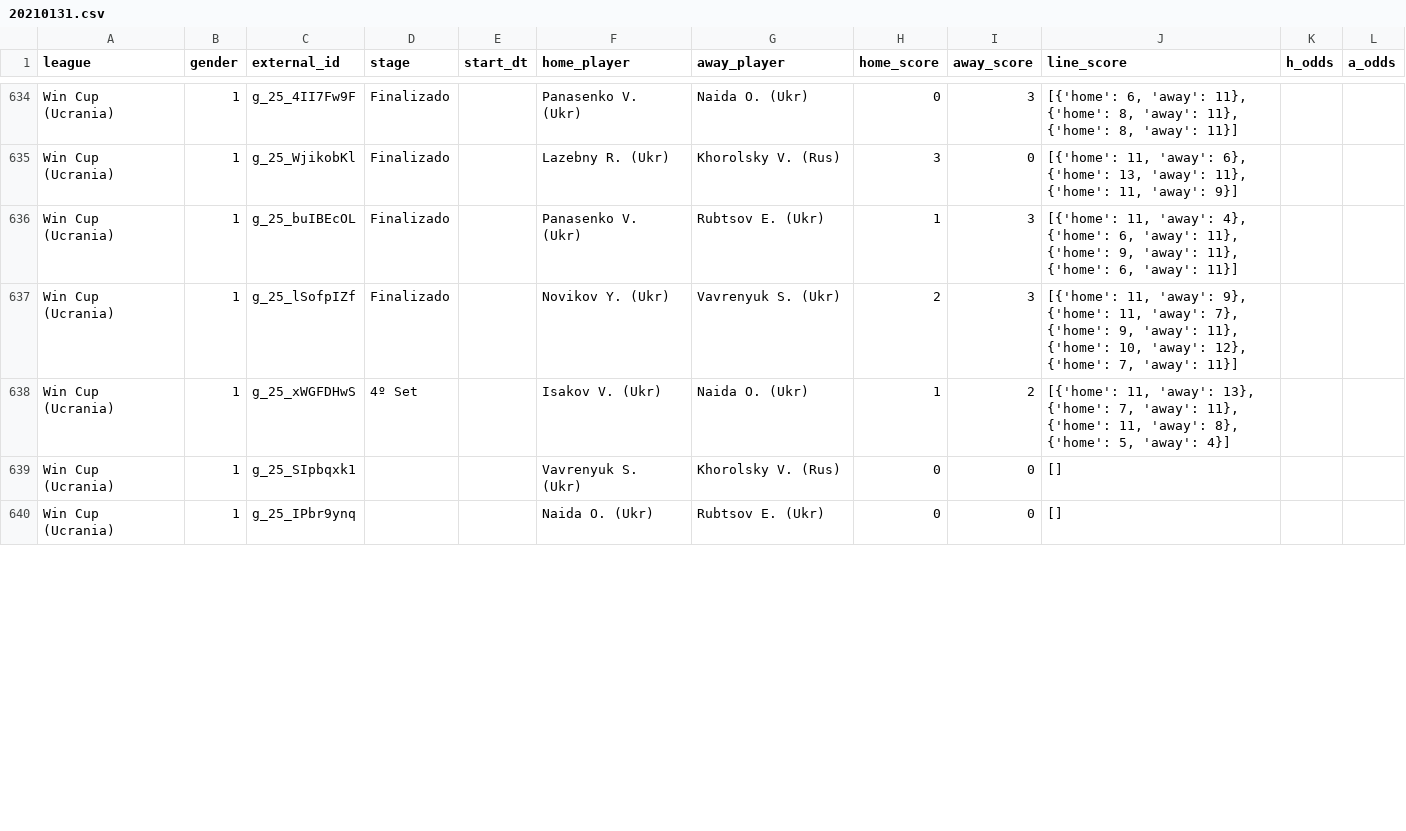
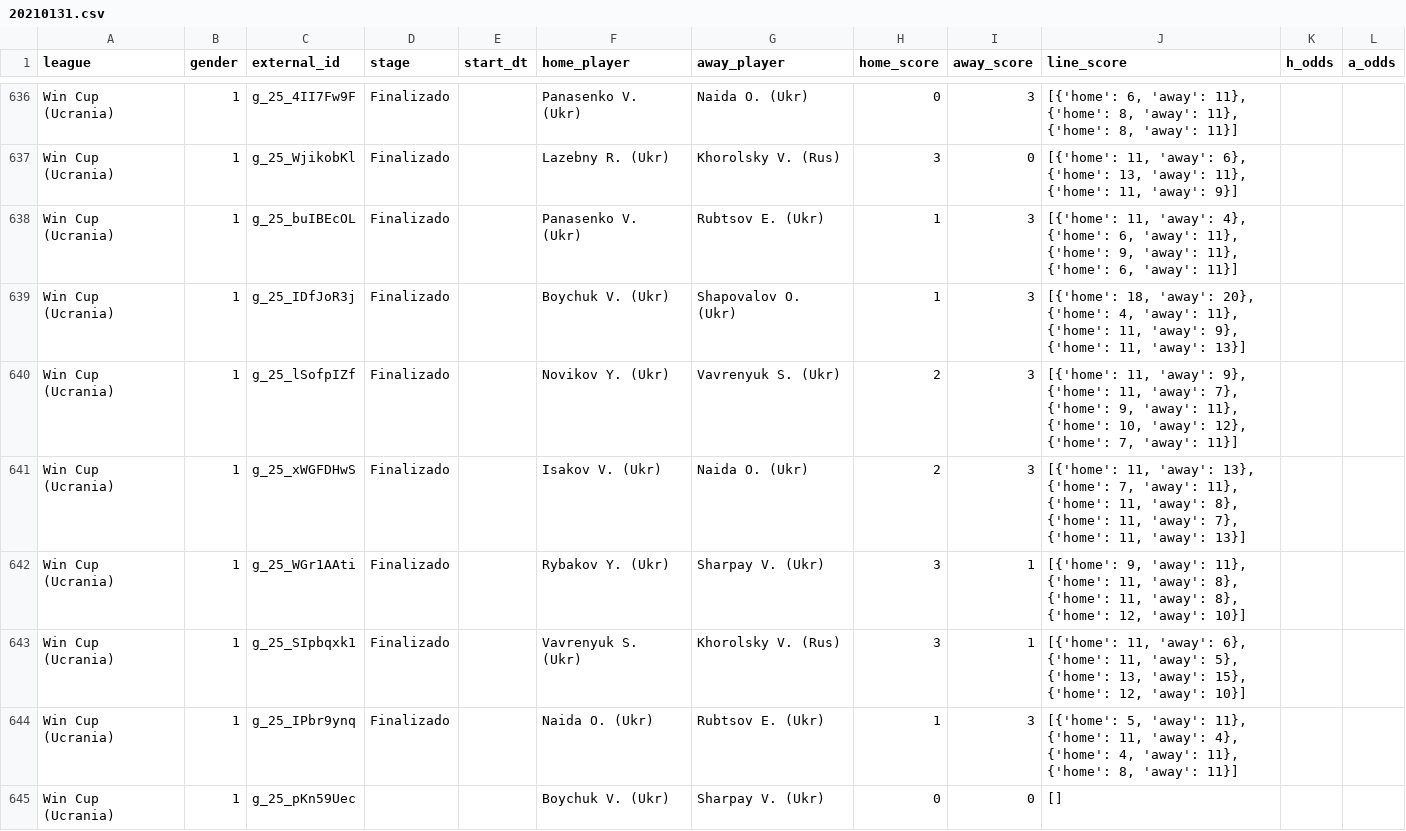
Before and after one commit to bikerlfh/ProbetsApp, a CSV file: datasets/20210131.csv, drawn as a sheet; only a part is shown, gaps mark what is left out; the diff covers the shown part only.

```diff
--- a/datasets/20210131.csv
+++ b/datasets/20210131.csv
@@ -636,5 +638,8 @@ Win Cup (Ucrania);1;g_25_WjikobKl;Finalizado;;Lazebny R. (Ukr);Khorolsky V. (Rus
 Win Cup (Ucrania);1;g_25_buIBEcOL;Finalizado;;Panasenko V. (Ukr);Rubtsov E. (Ukr);1;3;[{'home': 11, 'away': 4}, {'home': 6, 'away': 11}, {'home': 9, 'away': 11}, {'home': 6, 'away': 11}];;
+Win Cup (Ucrania);1;g_25_IDfJoR3j;Finalizado;;Boychuk V. (Ukr);Shapovalov O. (Ukr);1;3;[{'home': 18, 'away': 20}, {'home': 4, 'away': 11}, {'home': 11, 'away': 9}, {'home': 11, 'away': 13}];;
 Win Cup (Ucrania);1;g_25_lSofpIZf;Finalizado;;Novikov Y. (Ukr);Vavrenyuk S. (Ukr);2;3;[{'home': 11, 'away': 9}, {'home': 11, 'away': 7}, {'home': 9, 'away': 11}, {'home': 10, 'away': 12}, {'home': 7, 'away': 11}];;
-Win Cup (Ucrania);1;g_25_xWGFDHwS;4º Set;;Isakov V. (Ukr);Naida O. (Ukr);1;2;[{'home': 11, 'away': 13}, {'home': 7, 'away': 11}, {'home': 11, 'away': 8}, {'home': 5, 'away': 4}];;
-Win Cup (Ucrania);1;g_25_SIpbqxk1;;;Vavrenyuk S. (Ukr);Khorolsky V. (Rus);0;0;[];;
-Win Cup (Ucrania);1;g_25_IPbr9ynq;;;Naida O. (Ukr);Rubtsov E. (Ukr);0;0;[];;
+Win Cup (Ucrania);1;g_25_xWGFDHwS;Finalizado;;Isakov V. (Ukr);Naida O. (Ukr);2;3;[{'home': 11, 'away': 13}, {'home': 7, 'away': 11}, {'home': 11, 'away': 8}, {'home': 11, 'away': 7}, {'home': 11, 'away': 13}];;
+Win Cup (Ucrania);1;g_25_WGr1AAti;Finalizado;;Rybakov Y. (Ukr);Sharpay V. (Ukr);3;1;[{'home': 9, 'away': 11}, {'home': 11, 'away': 8}, {'home': 11, 'away': 8}, {'home': 12, 'away': 10}];;
+Win Cup (Ucrania);1;g_25_SIpbqxk1;Finalizado;;Vavrenyuk S. (Ukr);Khorolsky V. (Rus);3;1;[{'home': 11, 'away': 6}, {'home': 11, 'away': 5}, {'home': 13, 'away': 15}, {'home': 12, 'away': 10}];;
+Win Cup (Ucrania);1;g_25_IPbr9ynq;Finalizado;;Naida O. (Ukr);Rubtsov E. (Ukr);1;3;[{'home': 5, 'away': 11}, {'home': 11, 'away': 4}, {'home': 4, 'away': 11}, {'home': 8, 'away': 11}];;
+Win Cup (Ucrania);1;g_25_pKn59Uec;;;Boychuk V. (Ukr);Sharpay V. (Ukr);0;0;[];;
```
Also changed, not shown: 11 added rows and 63 edited cells elsewhere in this file, 46 other files.
